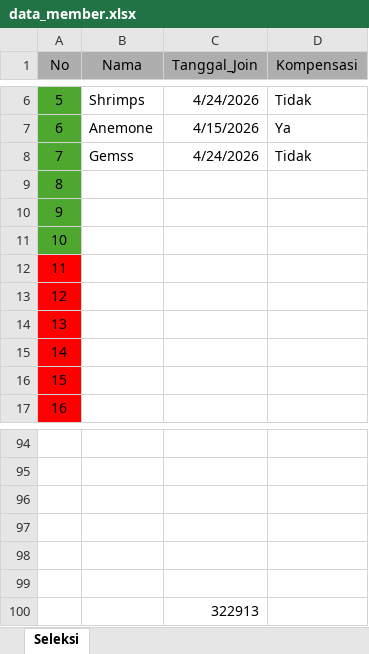
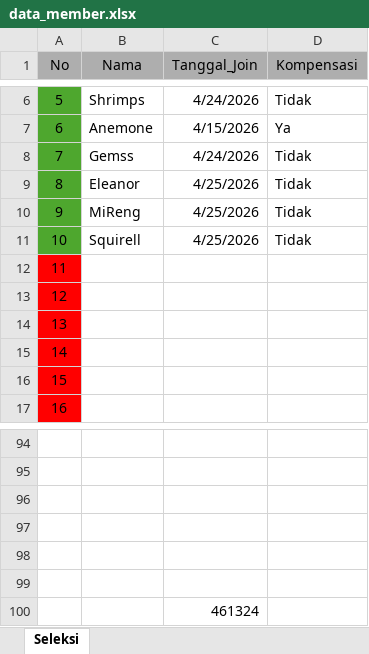
Before and after one commit to stevanus190907/Mabarclan, an Excel workbook: data_member.xlsx, sheet Seleksi, drawn as a sheet; only a part is shown, gaps mark what is left out; values as stored, in another font and other column widths than the file's, no borders; removed rows and columns are numbered as before the commit, all else as after; the diff names each change by its address in the sheet, - before the commit and + after, or states it on an @@ line.

Commit message:
Add files via upload

```diff
--- a/data_member.xlsx (sheet Seleksi)
+++ b/data_member.xlsx (sheet Seleksi)
-row 9: 8
-row 10: 9
-row 11: 10
+row 9: 8 | Eleanor | 4/25/2026 | Tidak
+row 10: 9 | MiReng | 4/25/2026 | Tidak
+row 11: 10 | Squirell | 4/25/2026 | Tidak
-C100 (Tanggal_Join): 322913
+C100 (Tanggal_Join): 461324
```
